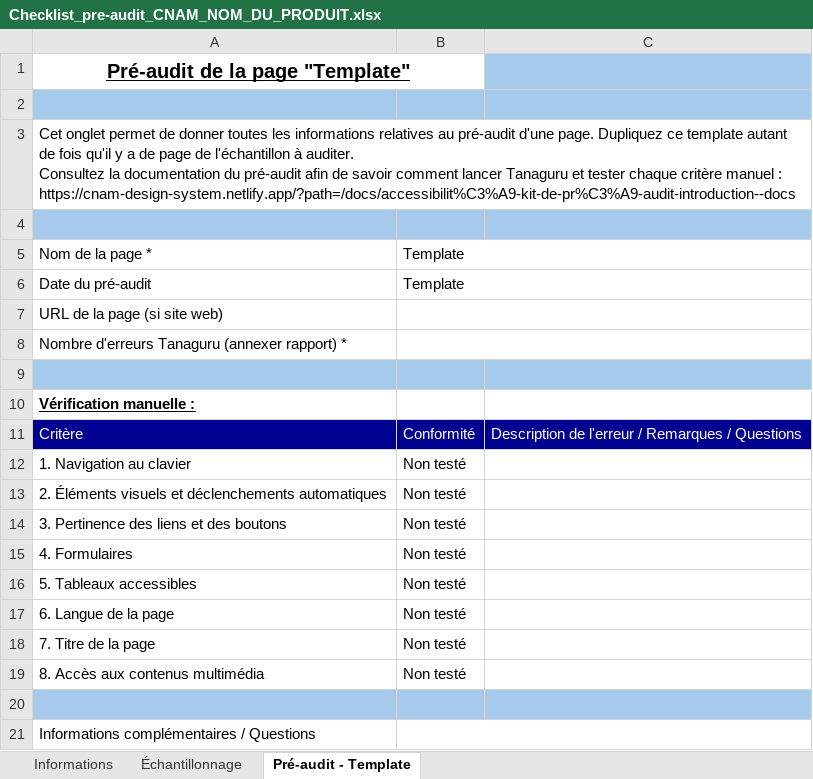
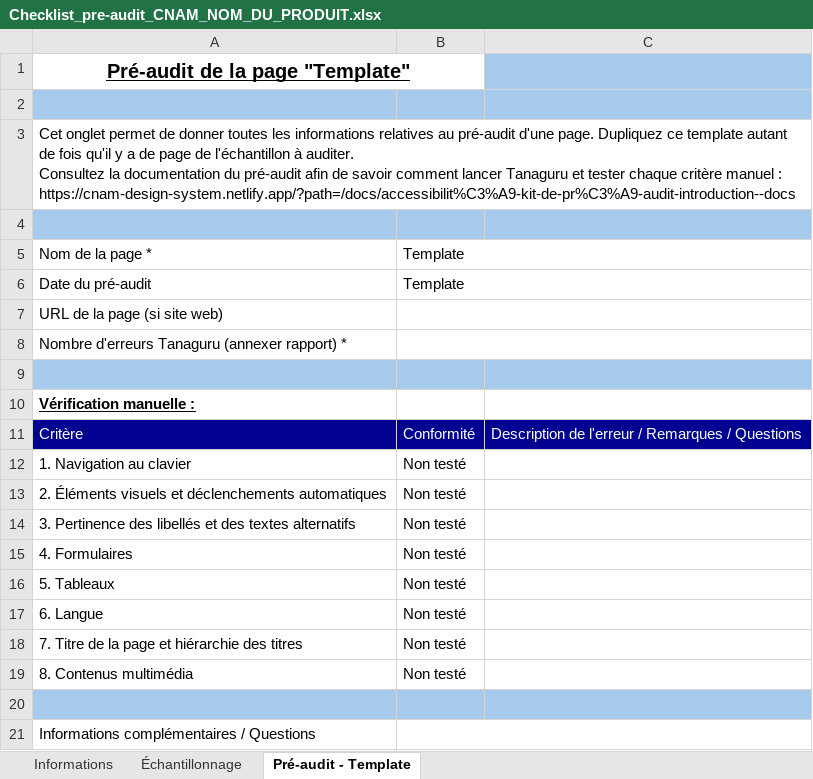
Before and after one commit to assurance-maladie-digital/design-system-v3, an Excel workbook: .storybook/public/documents/Checklist_pre-audit_CNAM_NOM_DU_PRODUIT.xlsx, sheet Pré-audit - Template, drawn as a sheet; values as stored, in another font and other column widths than the file's, no borders; conditional formats and table styles not drawn; the diff names each change by its address in the sheet, - before the commit and + after, or states it on an @@ line.

Commit message:
docs(pre-audit): improve introduction, tools, and manual verification pages (#1651)

```diff
--- a/.storybook/public/documents/Checklist_pre-audit_CNAM_NOM_DU_PRODUIT.xlsx (sheet Pré-audit - Template)
+++ b/.storybook/public/documents/Checklist_pre-audit_CNAM_NOM_DU_PRODUIT.xlsx (sheet Pré-audit - Template)
-A14: 3. Pertinence des liens et des boutons
+A14: 3. Pertinence des libellés et des textes alternatifs
-A16: 5. Tableaux accessibles
+A16: 5. Tableaux
-A17: 6. Langue de la page
+A17: 6. Langue
-A18: 7. Titre de la page
+A18: 7. Titre de la page et hiérarchie des titres
-A19: 8. Accès aux contenus multimédia
+A19: 8. Contenus multimédia
```
Also changed, not shown: 4 other files.
